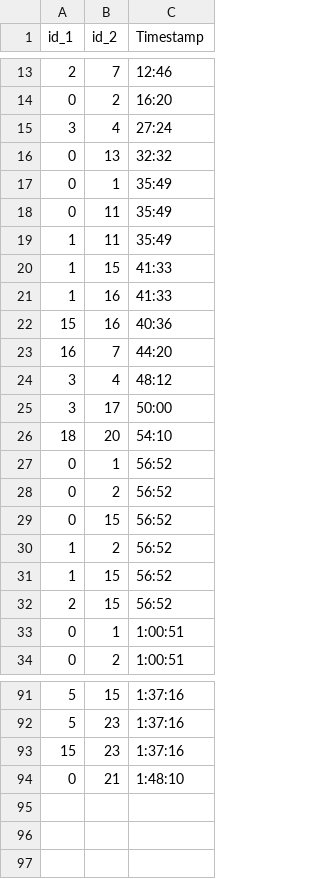
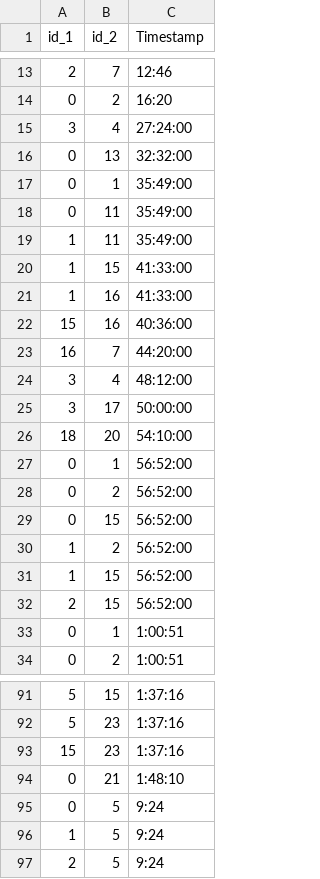
Before and after one commit to benc3467/benc3467.github.io, a CSV file: data/food.csv, drawn as a sheet; only a part is shown, gaps mark what is left out.

```diff
--- a/data/food.csv
+++ b/data/food.csv
@@ -14,20 +14,20 @@ id_1,id_2,Timestamp
 0,2,16:20
-3,4,27:24
-0,13,32:32
-0,1,35:49
-0,11,35:49
-1,11,35:49
-1,15,41:33
-1,16,41:33
-15,16,40:36
-16,7,44:20
-3,4,48:12
-3,17,50:00
-18,20,54:10
-0,1,56:52
-0,2,56:52
-0,15,56:52
-1,2,56:52
-1,15,56:52
-2,15,56:52
+3,4,27:24:00
+0,13,32:32:00
+0,1,35:49:00
+0,11,35:49:00
+1,11,35:49:00
+1,15,41:33:00
+1,16,41:33:00
+15,16,40:36:00
+16,7,44:20:00
+3,4,48:12:00
+3,17,50:00:00
+18,20,54:10:00
+0,1,56:52:00
+0,2,56:52:00
+0,15,56:52:00
+1,2,56:52:00
+1,15,56:52:00
+2,15,56:52:00
 0,1,1:00:51
@@ -94 +94,4 @@ id_1,id_2,Timestamp
 0,21,1:48:10
+0,5,9:24
+1,5,9:24
+2,5,9:24
```
Also changed, not shown: 2 other files.
